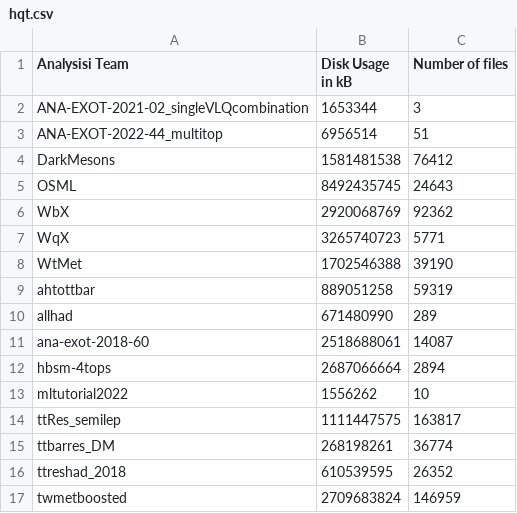
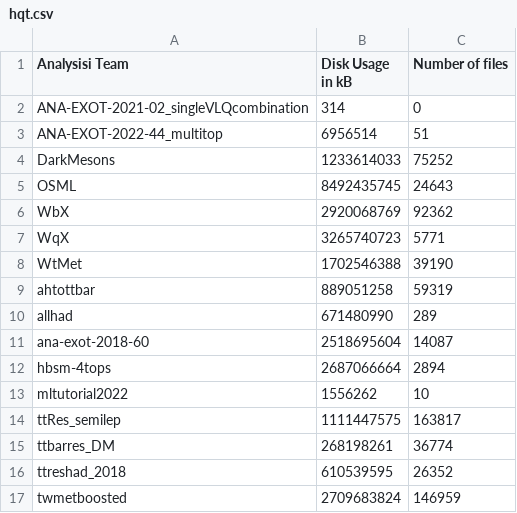
Before and after one commit to vaustrup/ExoticsDiskspaceUsage, a CSV file: reports/hqt.csv, drawn as a sheet.

Commit message:
update subgroup data (2023-09-29)

```diff
--- a/reports/hqt.csv
+++ b/reports/hqt.csv
@@ -1,5 +1,5 @@
 Analysisi Team,Disk Usage in kB,Number of files
-ANA-EXOT-2021-02_singleVLQcombination,1653344,3
+ANA-EXOT-2021-02_singleVLQcombination,314,0
 ANA-EXOT-2022-44_multitop,6956514,51
-DarkMesons,1581481538,76412
+DarkMesons,1233614033,75252
 OSML,8492435745,24643
@@ -10,3 +10,3 @@ ahtottbar,889051258,59319
 allhad,671480990,289
-ana-exot-2018-60,2518688061,14087
+ana-exot-2018-60,2518695604,14087
 hbsm-4tops,2687066664,2894
```
Also changed, not shown: reports/jdm.csv, 2 other files.
